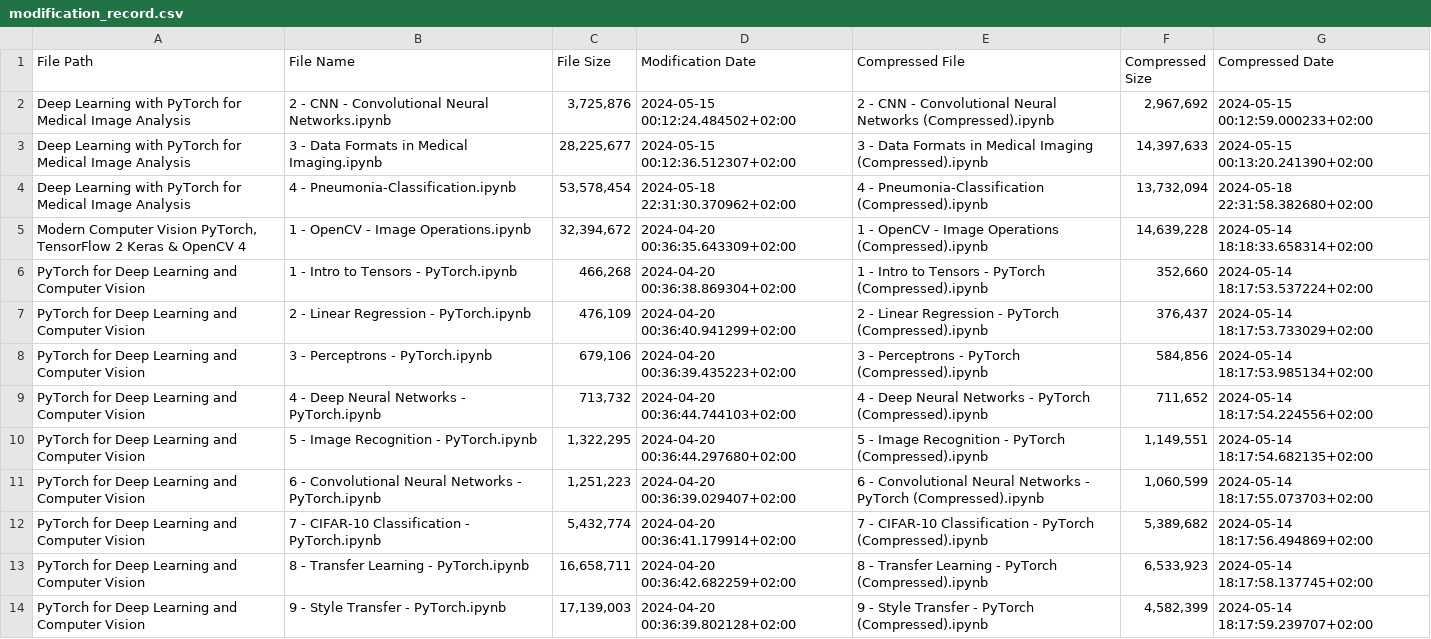
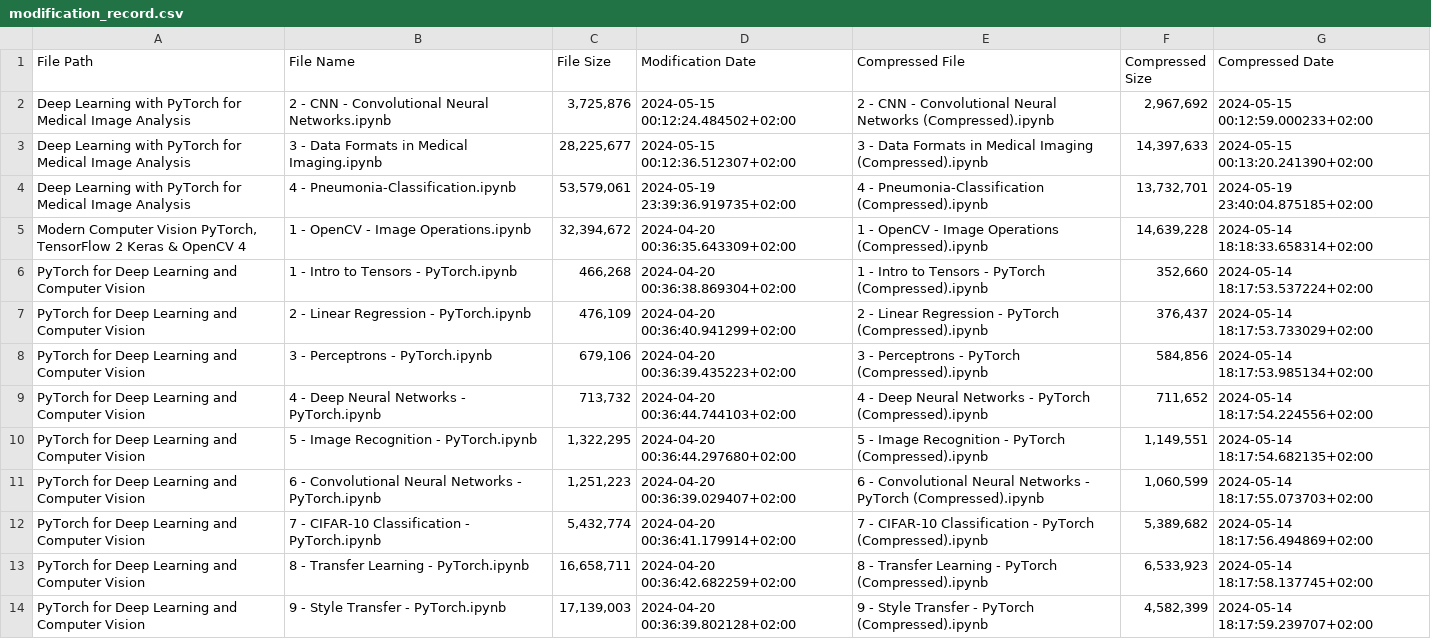
Before and after one commit to RaphaelZH/OpenCV_Program_EN, a CSV file: modification_record.csv, drawn as a sheet.

```diff
--- a/modification_record.csv
+++ b/modification_record.csv
@@ -3,3 +3,3 @@ Deep Learning with PyTorch for Medical Image Analysis,2 - CNN - Convolutional Ne
 Deep Learning with PyTorch for Medical Image Analysis,3 - Data Formats in Medical Imaging.ipynb,"28,225,677",2024-05-15 00:12:36.512307+02:00,3 - Data Formats in Medical Imaging (Compressed).ipynb,"14,397,633",2024-05-15 00:13:20.241390+02:00
-Deep Learning with PyTorch for Medical Image Analysis,4 - Pneumonia-Classification.ipynb,"53,578,454",2024-05-18 22:31:30.370962+02:00,4 - Pneumonia-Classification (Compressed).ipynb,"13,732,094",2024-05-18 22:31:58.382680+02:00
+Deep Learning with PyTorch for Medical Image Analysis,4 - Pneumonia-Classification.ipynb,"53,579,061",2024-05-19 23:39:36.919735+02:00,4 - Pneumonia-Classification (Compressed).ipynb,"13,732,701",2024-05-19 23:40:04.875185+02:00
 "Modern Computer Vision PyTorch, TensorFlow 2 Keras & OpenCV 4",1 - OpenCV - Image Operations.ipynb,"32,394,672",2024-04-20 00:36:35.643309+02:00,1 - OpenCV - Image Operations (Compressed).ipynb,"14,639,228",2024-05-14 18:18:33.658314+02:00
```
Also changed, not shown: 2 other files.
